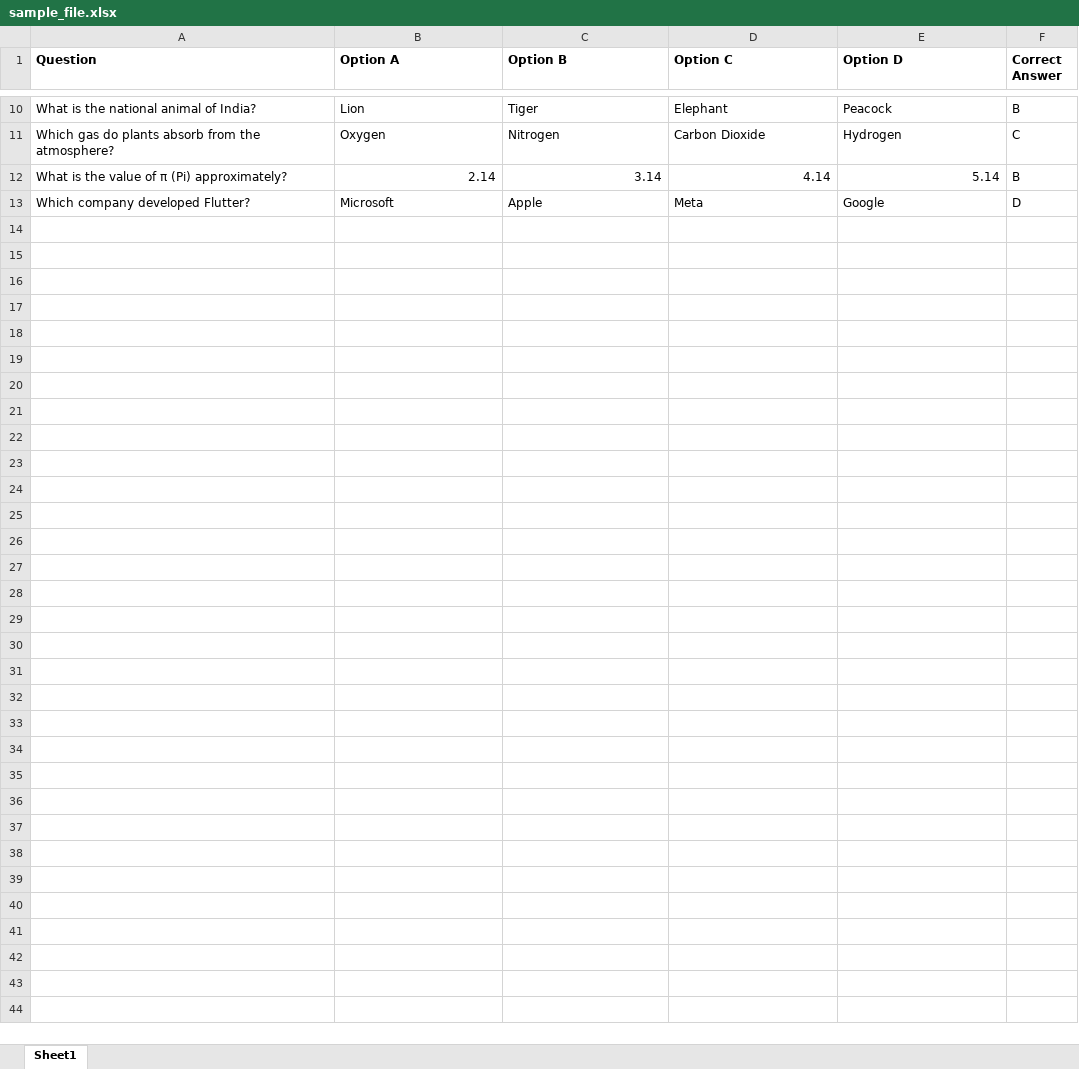
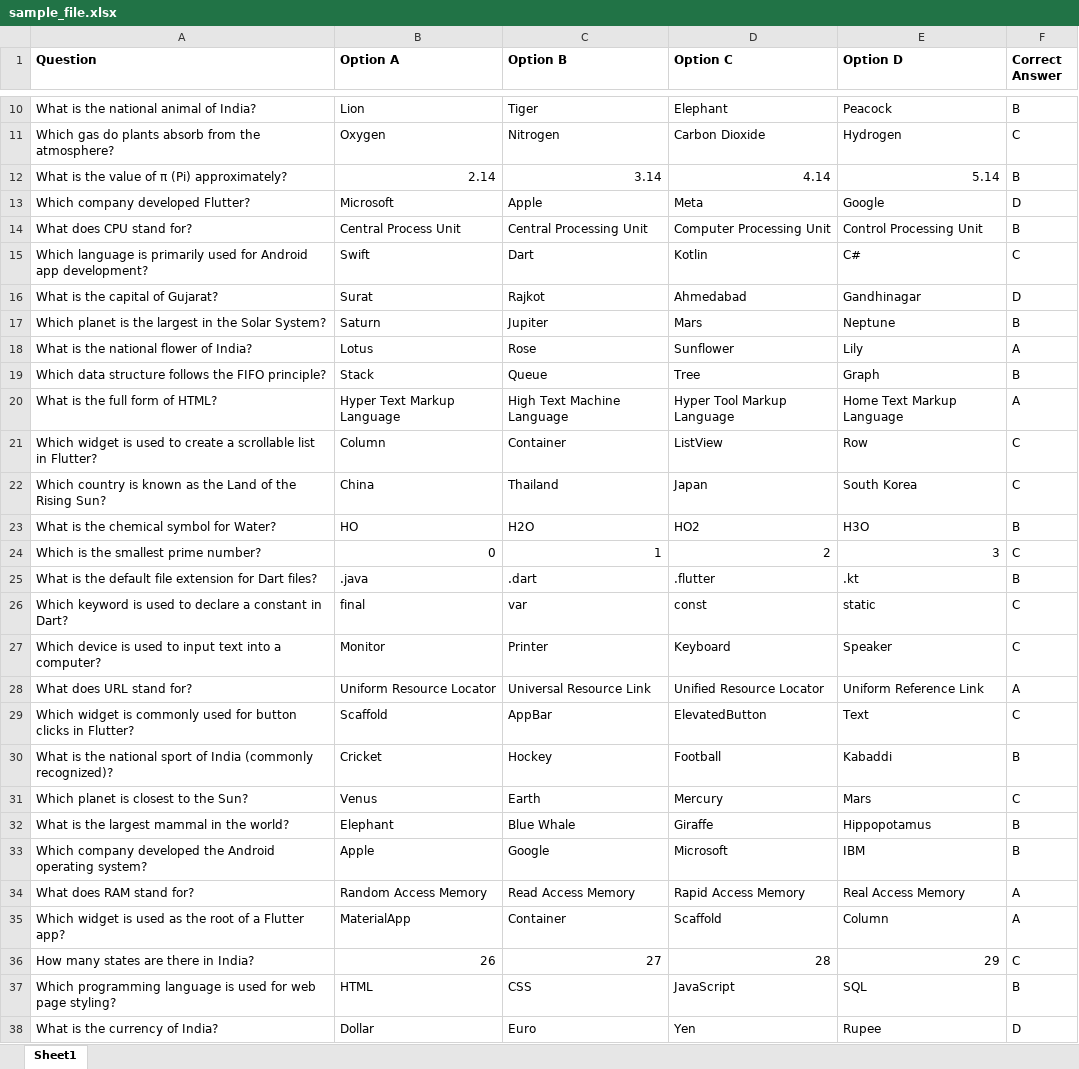
Before and after one commit to Parth-Barot3009/Quiz_Battle, an Excel workbook: assets/sample/sample_file.xlsx, sheet Sheet1, drawn as a sheet; only a part is shown, gaps mark what is left out; values as stored, in another font and other column widths than the file's, no borders; the diff names each change by its address in the sheet, - before the commit and + after, or states it on an @@ line.

```diff
--- a/assets/sample/sample_file.xlsx (sheet Sheet1)
+++ b/assets/sample/sample_file.xlsx (sheet Sheet1)
+row 14: What does CPU stand for? | Central Process Unit | Central Processing Unit | Computer Processing Unit | Control Processing Unit | B
+row 15: Which language is primarily used for Android app development? | Swift | Dart | Kotlin | C# | C
+row 16: What is the capital of Gujarat? | Surat | Rajkot | Ahmedabad | Gandhinagar | D
+row 17: Which planet is the largest in the Solar System? | Saturn | Jupiter | Mars | Neptune | B
+row 18: What is the national flower of India? | Lotus | Rose | Sunflower | Lily | A
+row 19: Which data structure follows the FIFO principle? | Stack | Queue | Tree | Graph | B
+row 20: What is the full form of HTML? | Hyper Text Markup Language | High Text Machine Language | Hyper Tool Markup Language | Home Text Markup Language | A
+row 21: Which widget is used to create a scrollable list in Flutter? | Column | Container | ListView | Row | C
+row 22: Which country is known as the Land of the Rising Sun? | China | Thailand | Japan | South Korea | C
+row 23: What is the chemical symbol for Water? | HO | H2O | HO2 | H3O | B
+row 24: Which is the smallest prime number? | 0 | 1 | 2 | 3 | C
+row 25: What is the default file extension for Dart files? | .java | .dart | .flutter | .kt | B
+row 26: Which keyword is used to declare a constant in Dart? | final | var | const | static | C
+row 27: Which device is used to input text into a computer? | Monitor | Printer | Keyboard | Speaker | C
+row 28: What does URL stand for? | Uniform Resource Locator | Universal Resource Link | Unified Resource Locator | Uniform Reference Link | A
+row 29: Which widget is commonly used for button clicks in Flutter? | Scaffold | AppBar | ElevatedButton | Text | C
+row 30: What is the national sport of India (commonly recognized)? | Cricket | Hockey | Football | Kabaddi | B
+row 31: Which planet is closest to the Sun? | Venus | Earth | Mercury | Mars | C
+row 32: What is the largest mammal in the world? | Elephant | Blue Whale | Giraffe | Hippopotamus | B
+row 33: Which company developed the Android operating system? | Apple | Google | Microsoft | IBM | B
+row 34: What does RAM stand for? | Random Access Memory | Read Access Memory | Rapid Access Memory | Real Access Memory | A
+row 35: Which widget is used as the root of a Flutter app? | MaterialApp | Container | Scaffold | Column | A
+row 36: How many states are there in India? | 26 | 27 | 28 | 29 | C
+row 37: Which programming language is used for web page styling? | HTML | CSS | JavaScript | SQL | B
+row 38: What is the currency of India? | Dollar | Euro | Yen | Rupee | D
```
Also changed, not shown: 1 other file.
